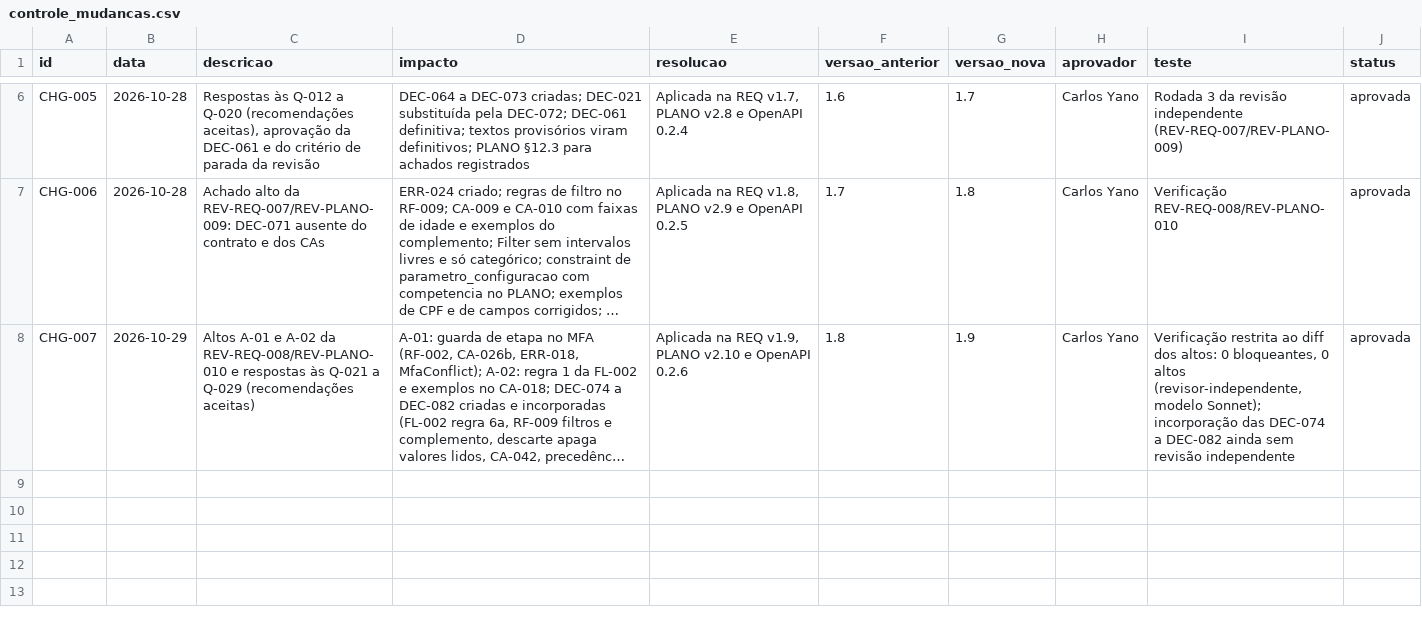
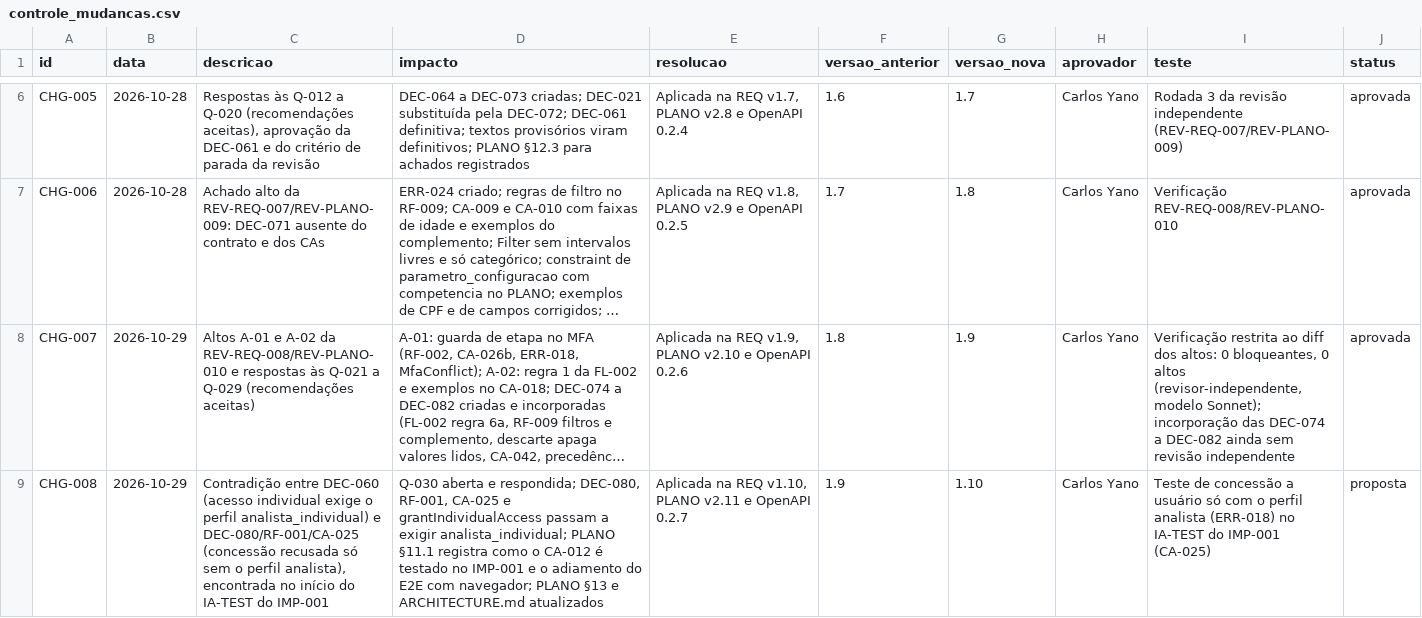
Before and after one commit to carlosyano/MinhaPesquisa, a CSV file: registros/controle_mudancas.csv, drawn as a sheet; only a part is shown, gaps mark what is left out; long unchanged cells end in …; the diff names each change by its address in the sheet, - before the commit and + after, or states it on an @@ line.

```diff
--- a/registros/controle_mudancas.csv
+++ b/registros/controle_mudancas.csv
+row 9: CHG-008 | 2026-10-29 | Contradição entre DEC-060 (acesso individual exige o perfil analista_individual) e DEC-080/RF-001/CA-025 (concessão recusada só sem o perfil analista), encontrada no início do IA-TEST do IMP-001 | Q-030 aberta e respondida; DEC-080, RF-001, CA-025 e grantIndividualAccess passam a exigir analista_individual; PLANO §11.1 registra como o CA-012 é testado no IMP-001 e o adiamento do E2E com navegador; PLANO §13 e ARCHITECTURE.md atualizados | Aplicada na REQ v1.10, PLANO v2.11 e OpenAPI 0.2.7 | 1.9 | 1.10 | Carlos Yano | Teste de concessão a usuário só com o perfil analista (ERR-018) no IA-TEST do IMP-001 (CA-025) | proposta
```
Also changed, not shown: registros/questoes.csv, registros/registro_decisoes.csv, 4 other files.
